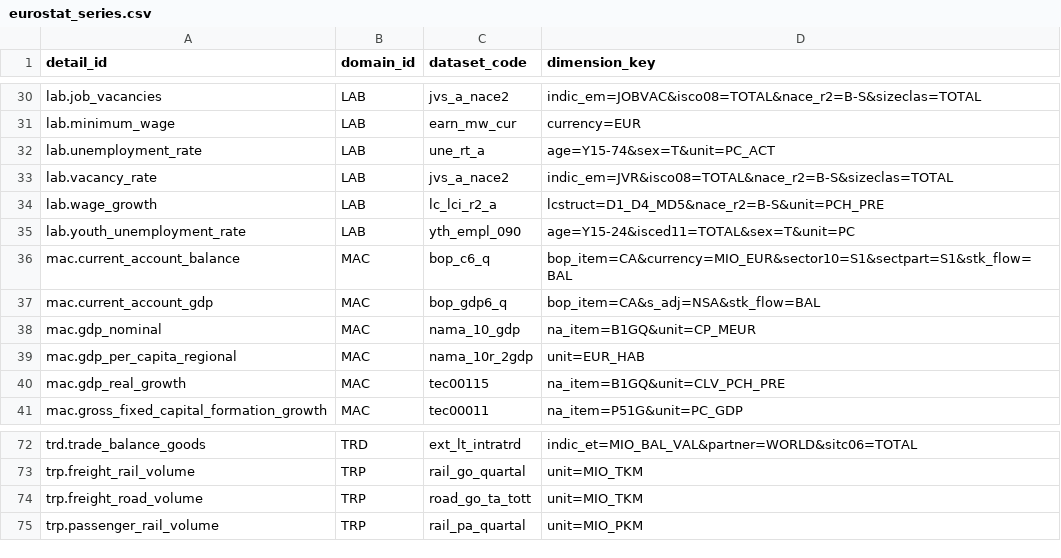
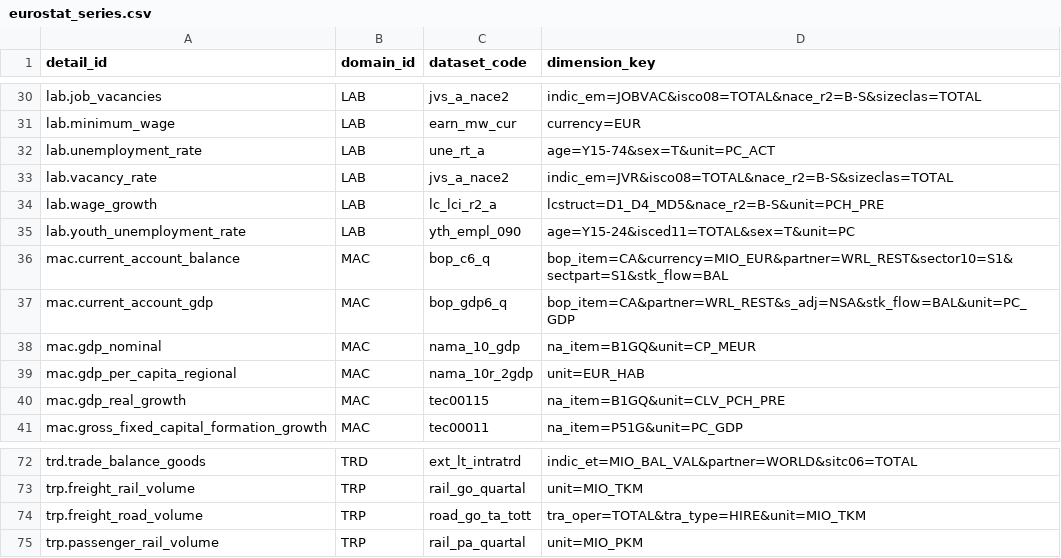
Before and after one commit to rutkala/open-reporting, a CSV file: products/warehouse/seeds/eurostat_series.csv, drawn as a sheet; only a part is shown, gaps mark what is left out; the diff covers the shown part only.

```diff
--- a/products/warehouse/seeds/eurostat_series.csv
+++ b/products/warehouse/seeds/eurostat_series.csv
@@ -35,4 +35,4 @@ lab.wage_growth,LAB,lc_lci_r2_a,lcstruct=D1_D4_MD5&nace_r2=B-S&unit=PCH_PRE
 lab.youth_unemployment_rate,LAB,yth_empl_090,age=Y15-24&isced11=TOTAL&sex=T&unit=PC
-mac.current_account_balance,MAC,bop_c6_q,bop_item=CA&currency=MIO_EUR&sector10=S1&sectpart=S1&stk_flow=BAL
-mac.current_account_gdp,MAC,bop_gdp6_q,bop_item=CA&s_adj=NSA&stk_flow=BAL
+mac.current_account_balance,MAC,bop_c6_q,bop_item=CA&currency=MIO_EUR&partner=WRL_REST&sector10=S1&sectpart=S1&stk_flow=BAL
+mac.current_account_gdp,MAC,bop_gdp6_q,bop_item=CA&partner=WRL_REST&s_adj=NSA&stk_flow=BAL&unit=PC_GDP
 mac.gdp_nominal,MAC,nama_10_gdp,na_item=B1GQ&unit=CP_MEUR
@@ -73,3 +73,3 @@ trd.trade_balance_goods,TRD,ext_lt_intratrd,indic_et=MIO_BAL_VAL&partner=WORLD&s
 trp.freight_rail_volume,TRP,rail_go_quartal,unit=MIO_TKM
-trp.freight_road_volume,TRP,road_go_ta_tott,unit=MIO_TKM
+trp.freight_road_volume,TRP,road_go_ta_tott,tra_oper=TOTAL&tra_type=HIRE&unit=MIO_TKM
 trp.passenger_rail_volume,TRP,rail_pa_quartal,unit=MIO_PKM
```
Also changed, not shown: 13 edited cells elsewhere in this file, 22 other files.
